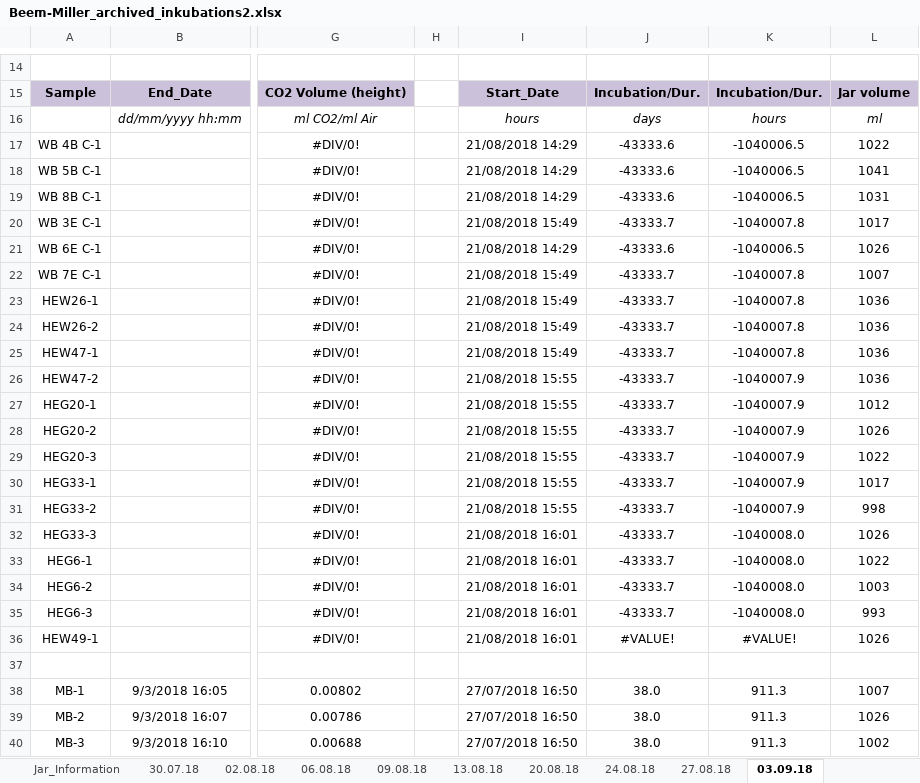
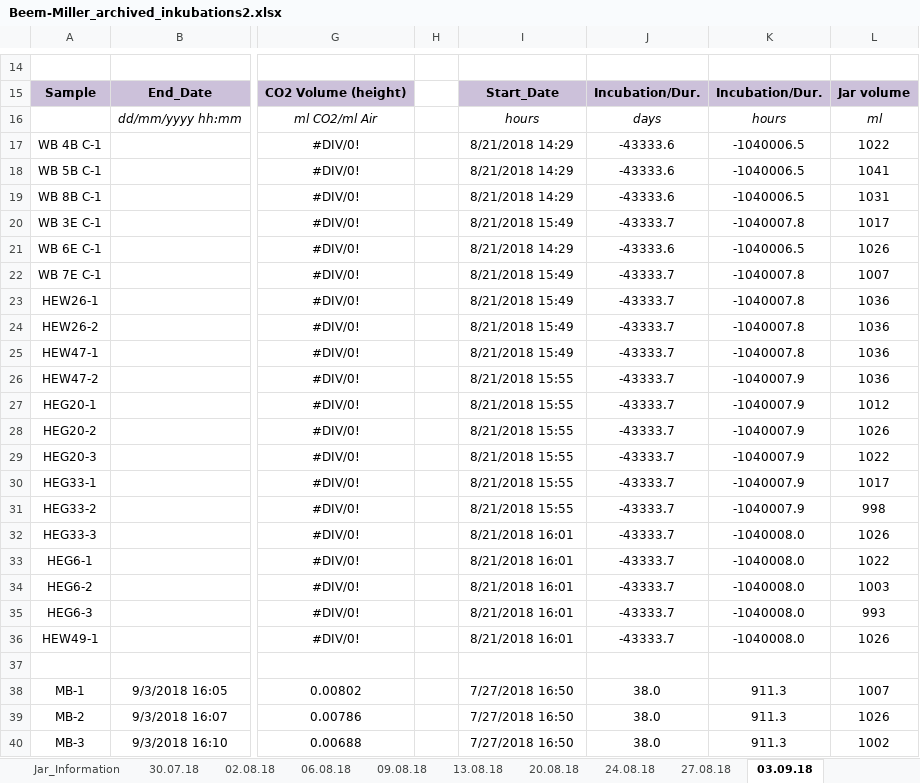
Before and after one commit to jb388/arc-inc, an Excel workbook: data/raw/lab_jena_results-co2_2019-05-17/Beem-Miller_archived_inkubations2.xlsx, sheet 03.09.18, drawn as a sheet; only a part is shown, gaps mark what is left out; values as stored, in another font and other column widths than the file's, no borders; charts and pictures and conditional formats not drawn; the diff names each change by its address in the sheet, - before the commit and + after, or states it on an @@ line.

```diff
--- a/data/raw/lab_jena_results-co2_2019-05-17/Beem-Miller_archived_inkubations2.xlsx (sheet 03.09.18)
+++ b/data/raw/lab_jena_results-co2_2019-05-17/Beem-Miller_archived_inkubations2.xlsx (sheet 03.09.18)
-I17:I19: 21/08/2018 14:29
+I17:I19: 8/21/2018 14:29
-I20: 21/08/2018 15:49
+I20: 8/21/2018 15:49
-I21: 21/08/2018 14:29
+I21: 8/21/2018 14:29
-I22:I25: 21/08/2018 15:49
+I22:I25: 8/21/2018 15:49
-I26:I31: 21/08/2018 15:55
+I26:I31: 8/21/2018 15:55
-I32:I36: 21/08/2018 16:01
+I32:I36: 8/21/2018 16:01
-J36: #VALUE!
+J36: -43333.7
-K36: #VALUE!
+K36: -1040008.0
-I38:I40: 27/07/2018 16:50
+I38:I40: 7/27/2018 16:50
```
Also changed, not shown: sheet 27.08.18, sheet 24.08.18, sheet 13.08.18, sheet 09.08.18, sheet 06.08.18, sheet 02.08.18, 3 more sheets, other sheet tabs, charts or pictures, data/raw/lab_jena_results-co2_2018-07-30/ArcInc_IncData_2018.xlsx, data/raw/lab_jena_results-co2_2019-02-25/Beem-Miller_archived_incubations_2.xlsx, 10 other files.
